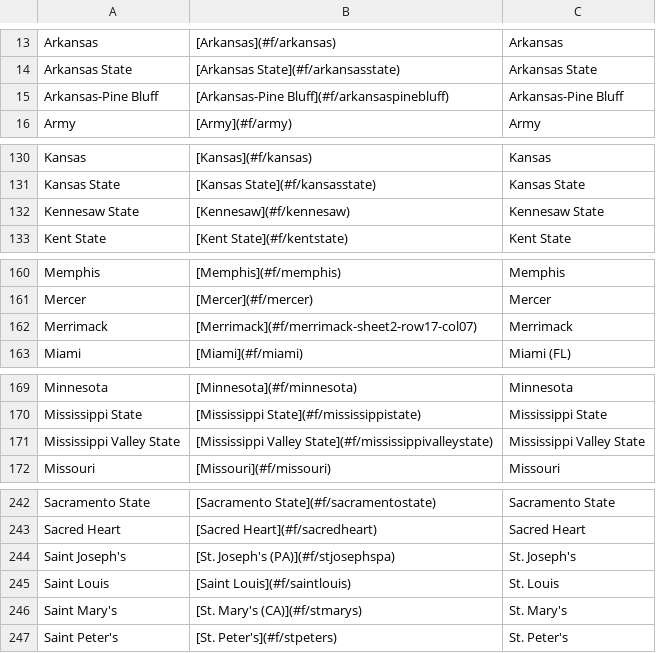
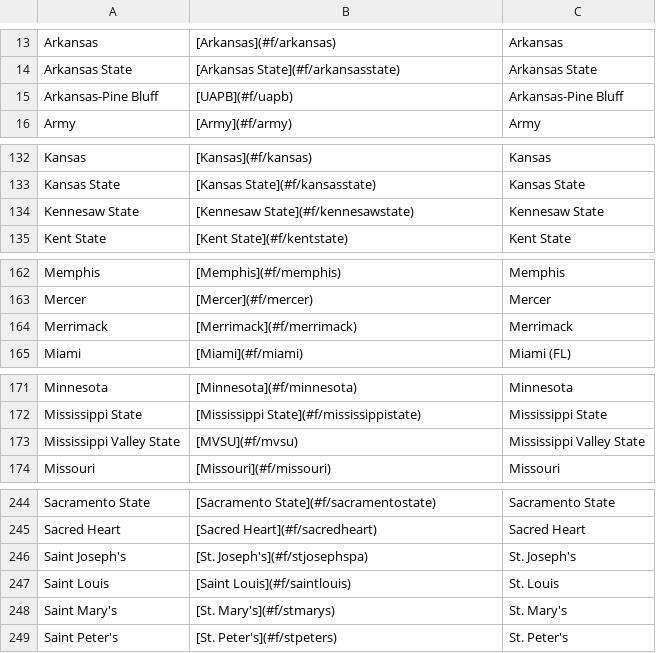
Before and after one commit to ischmidt20/cbbBot, a CSV file: data/team_list.csv, drawn as a sheet; only a part is shown, gaps mark what is left out; addresses are those after the commit; the diff covers the shown part only; the diff names each change by its address in the sheet, - before the commit and + after, or states it on an @@ line.

```diff
--- a/data/team_list.csv
+++ b/data/team_list.csv
-B15: [Arkansas-Pine Bluff](#f/arkansaspinebluff)
+B15: [UAPB](#f/uapb)
-B134: [Kennesaw](#f/kennesaw)
+B134: [Kennesaw State](#f/kennesawstate)
-B164: [Merrimack](#f/merrimack-sheet2-row17-col07)
+B164: [Merrimack](#f/merrimack)
-B173: [Mississippi Valley State](#f/mississippivalleystate)
+B173: [MVSU](#f/mvsu)
-B246: [St. Joseph's (PA)](#f/stjosephspa)
+B246: [St. Joseph's](#f/stjosephspa)
-B248: [St. Mary's (CA)](#f/stmarys)
+B248: [St. Mary's](#f/stmarys)
```
Also changed, not shown: 6 added rows, 2 removed rows and 17 edited cells elsewhere in this file.
